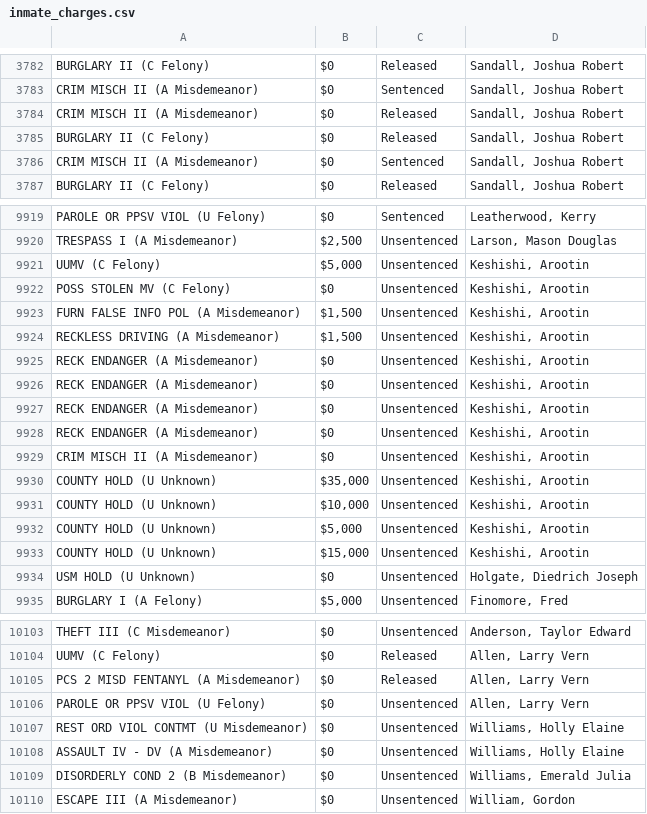
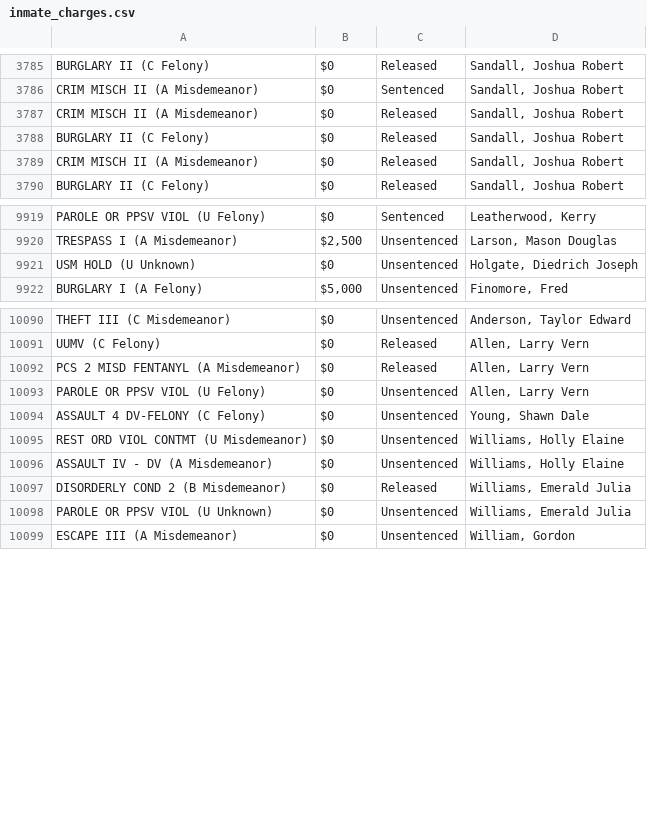
Before and after one commit to NguyenDa18/Portland-Jail-Data-Crawler, a CSV file: csvs/inmate_charges.csv, drawn as a sheet; only a part is shown, gaps mark what is left out; the diff covers the shown part only.

Commit message:
Latest inmate data update: Thu Jul 23 09:08:26 UTC 2026

```diff
--- a/csvs/inmate_charges.csv
+++ b/csvs/inmate_charges.csv
@@ -3785,3 +3788,3 @@ CRIM MISCH II (A Misdemeanor),$0,Released,"Sandall, Joshua Robert"
 BURGLARY II (C Felony),$0,Released,"Sandall, Joshua Robert"
-CRIM MISCH II (A Misdemeanor),$0,Sentenced,"Sandall, Joshua Robert"
+CRIM MISCH II (A Misdemeanor),$0,Released,"Sandall, Joshua Robert"
 BURGLARY II (C Felony),$0,Released,"Sandall, Joshua Robert"
@@ -9920,15 +9920,2 @@ PAROLE OR PPSV VIOL (U Felony),$0,Sentenced,"Leatherwood, Kerry"
 TRESPASS I (A Misdemeanor),"$2,500",Unsentenced,"Larson, Mason Douglas"
-UUMV (C Felony),"$5,000",Unsentenced,"Keshishi, Arootin"
-POSS STOLEN MV (C Felony),$0,Unsentenced,"Keshishi, Arootin"
-FURN FALSE INFO POL (A Misdemeanor),"$1,500",Unsentenced,"Keshishi, Arootin"
-RECKLESS DRIVING (A Misdemeanor),"$1,500",Unsentenced,"Keshishi, Arootin"
-RECK ENDANGER (A Misdemeanor),$0,Unsentenced,"Keshishi, Arootin"
-RECK ENDANGER (A Misdemeanor),$0,Unsentenced,"Keshishi, Arootin"
-RECK ENDANGER (A Misdemeanor),$0,Unsentenced,"Keshishi, Arootin"
-RECK ENDANGER (A Misdemeanor),$0,Unsentenced,"Keshishi, Arootin"
-CRIM MISCH II (A Misdemeanor),$0,Unsentenced,"Keshishi, Arootin"
-COUNTY HOLD (U Unknown),"$35,000",Unsentenced,"Keshishi, Arootin"
-COUNTY HOLD (U Unknown),"$10,000",Unsentenced,"Keshishi, Arootin"
-COUNTY HOLD (U Unknown),"$5,000",Unsentenced,"Keshishi, Arootin"
-COUNTY HOLD (U Unknown),"$15,000",Unsentenced,"Keshishi, Arootin"
 USM HOLD (U Unknown),$0,Unsentenced,"Holgate, Diedrich Joseph"
@@ -10106,5 +10093,7 @@ PCS 2 MISD FENTANYL (A Misdemeanor),$0,Released,"Allen, Larry Vern"
 PAROLE OR PPSV VIOL (U Felony),$0,Unsentenced,"Allen, Larry Vern"
+ASSAULT 4 DV-FELONY (C Felony),$0,Unsentenced,"Young, Shawn Dale"
 REST ORD VIOL CONTMT (U Misdemeanor),$0,Unsentenced,"Williams, Holly Elaine"
 ASSAULT IV - DV (A Misdemeanor),$0,Unsentenced,"Williams, Holly Elaine"
-DISORDERLY COND 2 (B Misdemeanor),$0,Unsentenced,"Williams, Emerald Julia"
+DISORDERLY COND 2 (B Misdemeanor),$0,Released,"Williams, Emerald Julia"
+PAROLE OR PPSV VIOL (U Unknown),$0,Unsentenced,"Williams, Emerald Julia"
 ESCAPE III (A Misdemeanor),$0,Unsentenced,"William, Gordon"
```
Also changed, not shown: 1 added row, 3 removed rows, 15 moved rows and 12 edited cells elsewhere in this file, csvs/inmate_bookings.csv, csvs/inmate_details.csv.
